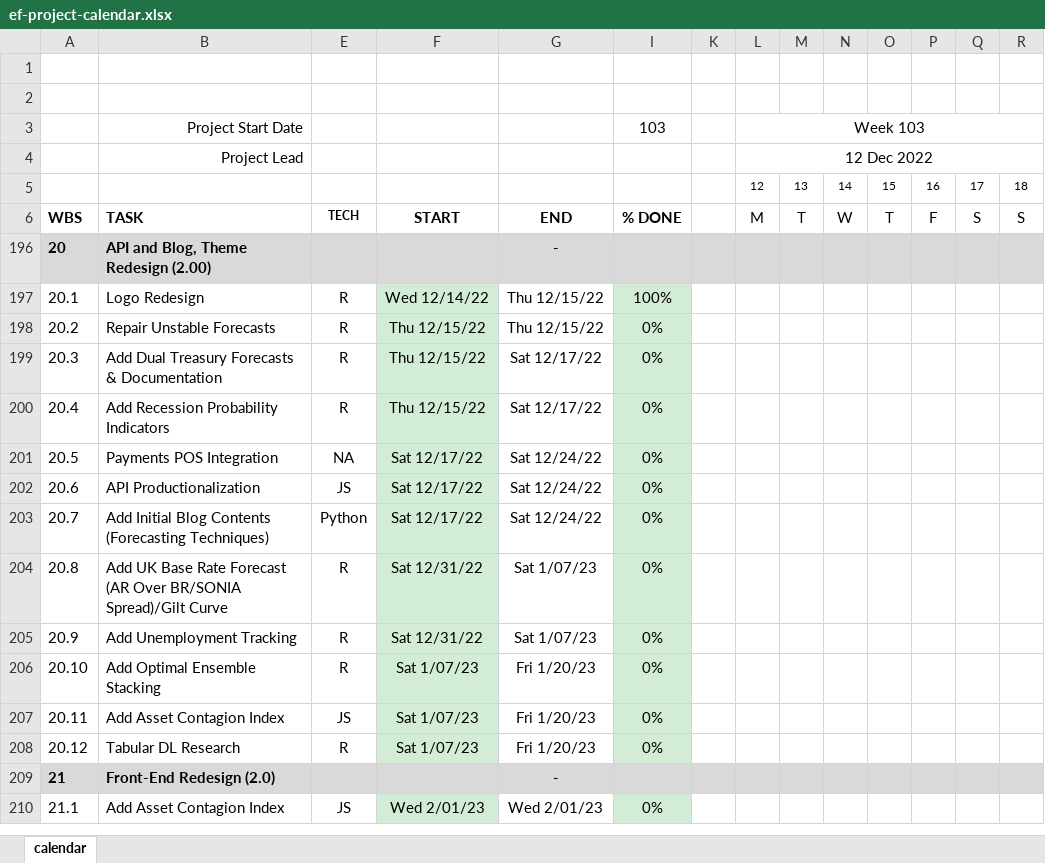
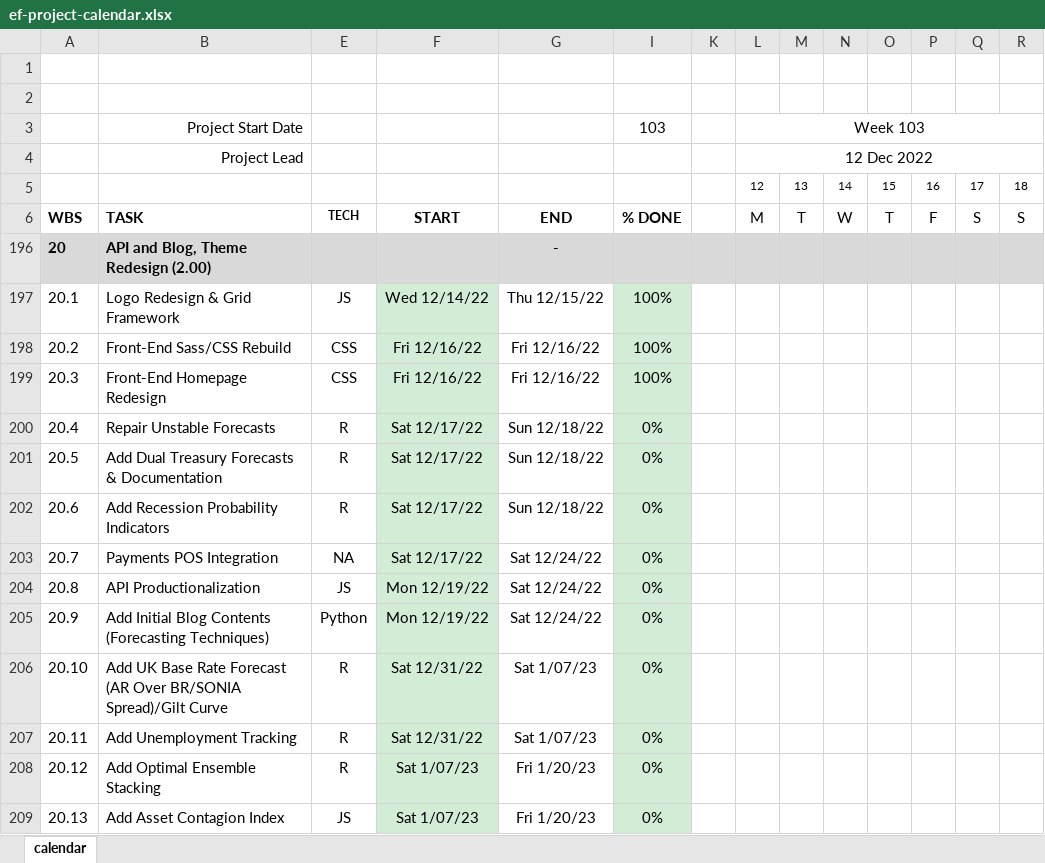
Before and after one commit to bongohead/econforecasting-r, an Excel workbook: ef-project-calendar.xlsx, sheet calendar, drawn as a sheet; only a part is shown; the shorter side is filled out with more unchanged rows; values as stored, in another font and other column widths than the file's, no borders; charts and pictures and conditional formats not drawn; rows hold the shown columns only; the diff covers the shown part only; the diff names each change by its address in the sheet, - before the commit and + after, or states it on an @@ line.

Commit message:
Updated proj planners (v2.00)

```diff
--- a/ef-project-calendar.xlsx (sheet calendar)
+++ b/ef-project-calendar.xlsx (sheet calendar)
-B197: Logo Redesign
+B197: Logo Redesign & Grid Framework
-E197: R
+E197: JS
-B198: Repair Unstable Forecasts
+B198: Front-End Sass/CSS Rebuild
-E198:E199: R
+E198:E199: CSS
-F198:F199: Thu 12/15/22
+F198:F199: Fri 12/16/22
-G198: Thu 12/15/22
+G198: Fri 12/16/22
-I198:I199: 0%
+I198:I199: 100%
-B199: Add Dual Treasury Forecasts & Documentation
+B199: Front-End Homepage Redesign
-G199: Sat 12/17/22
+G199: Fri 12/16/22
-B200: Add Recession Probability Indicators
+B200: Repair Unstable Forecasts
-F200: Thu 12/15/22
+F200: Sat 12/17/22
-G200: Sat 12/17/22
+G200: Sun 12/18/22
-B201: Payments POS Integration
+B201: Add Dual Treasury Forecasts & Documentation
-E201: NA
+E201: R
-G201:G202: Sat 12/24/22
+G201:G202: Sun 12/18/22
-B202: API Productionalization
+B202: Add Recession Probability Indicators
-E202: JS
+E202: R
-B203: Add Initial Blog Contents (Forecasting Techniques)
+B203: Payments POS Integration
-E203: Python
+E203: NA
-B204: Add UK Base Rate Forecast (AR Over BR/SONIA Spread)/Gilt Curve
+B204: API Productionalization
-E204: R
+E204: JS
-F204:F205: Sat 12/31/22
+F204:F205: Mon 12/19/22
-G204:G205: Sat 1/07/23
+G204:G205: Sat 12/24/22
-B205: Add Unemployment Tracking
+B205: Add Initial Blog Contents (Forecasting Techniques)
-E205: R
+E205: Python
-B206: Add Optimal Ensemble Stacking
+B206: Add UK Base Rate Forecast (AR Over BR/SONIA Spread)/Gilt Curve
-F206:F207: Sat 1/07/23
+F206:F207: Sat 12/31/22
-G206:G207: Fri 1/20/23
+G206:G207: Sat 1/07/23
-B207: Add Asset Contagion Index
+B207: Add Unemployment Tracking
-E207: JS
+E207: R
-B208: Tabular DL Research
+B208: Add Optimal Ensemble Stacking
+row 209: 20.13 | Add Asset Contagion Index | JS | Sat 1/07/23 | Fri 1/20/23 | 0%
```
Also changed, not shown: 2 added rows elsewhere in this sheet, formulas that keep their value.
